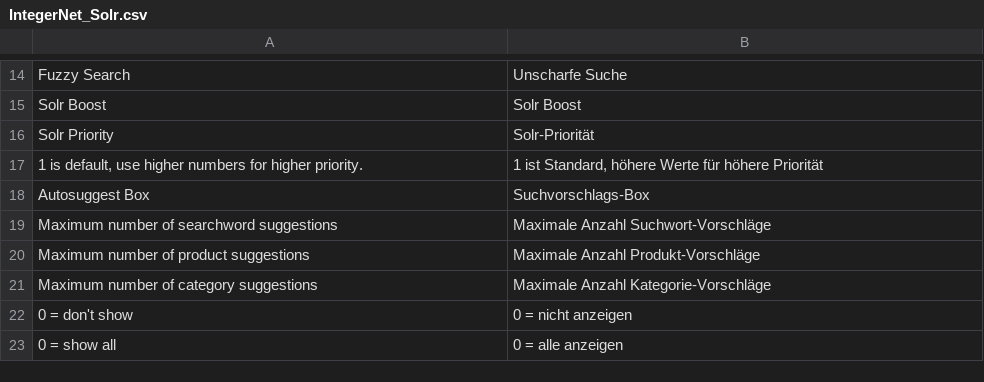
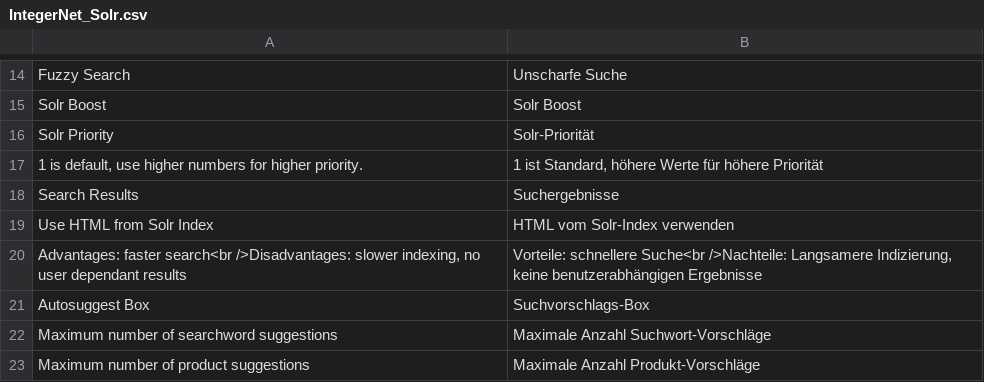
Before and after one commit to integer-net/Solr, a CSV file: src/app/locale/de_DE/IntegerNet_Solr.csv, drawn as a sheet; only a part is shown, gaps mark what is left out; the shorter side is filled out with more unchanged rows.

Commit message:
Add option to generate result html on output

```diff
--- a/src/app/locale/de_DE/IntegerNet_Solr.csv
+++ b/src/app/locale/de_DE/IntegerNet_Solr.csv
@@ -17,2 +17,5 @@
 "1 is default, use higher numbers for higher priority.","1 ist Standard, höhere Werte für höhere Priorität"
+"Search Results","Suchergebnisse"
+"Use HTML from Solr Index","HTML vom Solr-Index verwenden"
+"Advantages: faster search<br />Disadvantages: slower indexing, no user dependant results","Vorteile: schnellere Suche<br />Nachteile: Langsamere Indizierung, keine benutzerabhängigen Ergebnisse"
 "Autosuggest Box","Suchvorschlags-Box"
```
Also changed, not shown: 8 other files.
